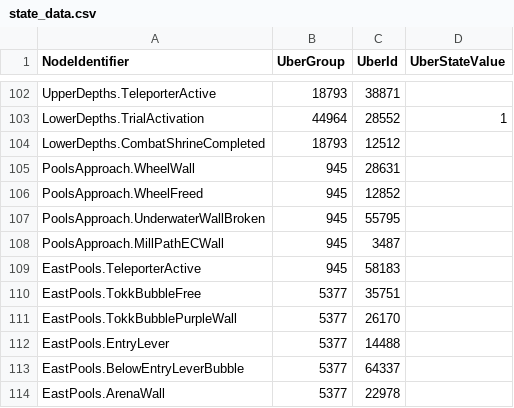
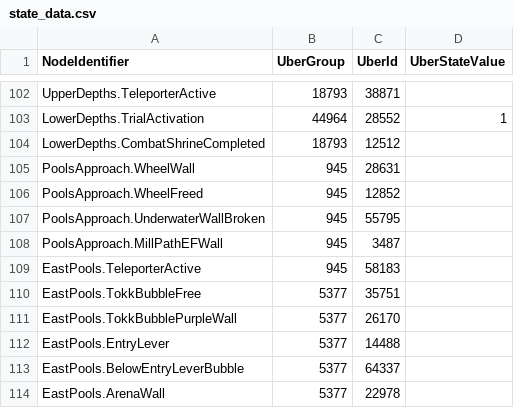
Before and after one commit to ori-community/wotw-seedgen, a CSV file: assets/logic/state_data.csv, drawn as a sheet; only a part is shown, gaps mark what is left out.

```diff
--- a/assets/logic/state_data.csv
+++ b/assets/logic/state_data.csv
@@ -107,3 +107,3 @@ PoolsApproach.WheelFreed, 945, 12852,
 PoolsApproach.UnderwaterWallBroken, 945, 55795,
-PoolsApproach.MillPathECWall, 945, 3487,
+PoolsApproach.MillPathEFWall, 945, 3487,
 EastPools.TeleporterActive, 945, 58183,
```
Also changed, not shown: assets/logic/loc_data.csv, 7 other files.
